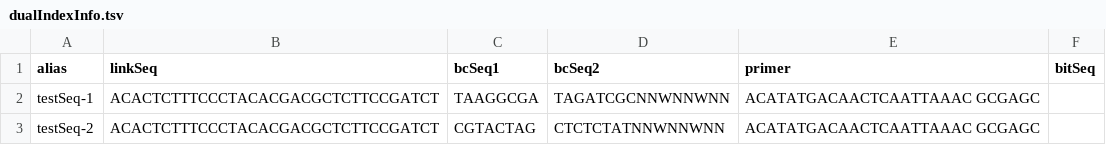
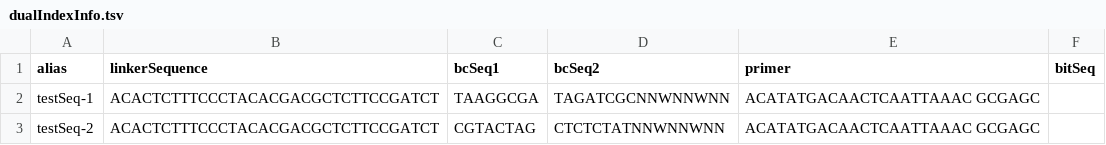
Before and after one commit to cnobles/simIntSiteReads, a TSV file: dualIndexInfo.tsv, drawn as a sheet.

Commit message:
Added functionality to generat simulated reads for dual indexed targeting sequence methods.

```diff
--- a/dualIndexInfo.tsv
+++ b/dualIndexInfo.tsv
@@ -1,2 +1,2 @@
-alias	linkSeq	bcSeq1	bcSeq2	primer	bitSeq
+alias	linkerSequence	bcSeq1	bcSeq2	primer	bitSeq
 testSeq-1	ACACTCTTTCCCTACACGACGCTCTTCCGATCT	TAAGGCGA	TAGATCGCNNWNNWNN	ACATATGACAACTCAATTAAAC GCGAGC
```
Also changed, not shown: sampleInfo.tsv, 5 other files.
